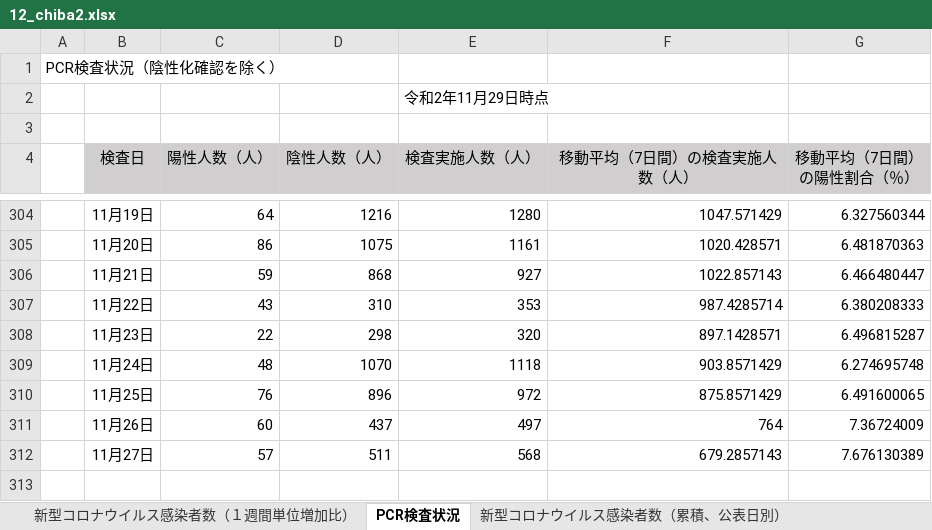
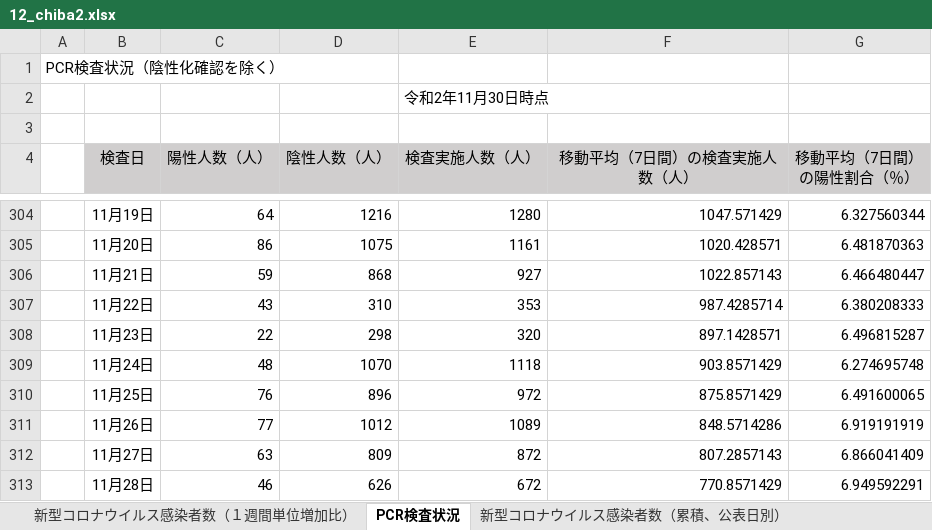
Before and after one commit to CalicoKater/covid-19, an Excel workbook: work/12_chiba2.xlsx, sheet PCR検査状況, drawn as a sheet; only a part is shown, gaps mark what is left out; values as stored, in another font and other column widths than the file's, no borders; the diff names each change by its address in the sheet, - before the commit and + after, or states it on an @@ line.

```diff
--- a/work/12_chiba2.xlsx (sheet PCR検査状況)
+++ b/work/12_chiba2.xlsx (sheet PCR検査状況)
-E2 (検査実施人数（人）): 令和2年11月29日時点
+E2 (検査実施人数（人）): 令和2年11月30日時点
-C311 (陽性人数（人）): 60
+C311 (陽性人数（人）): 77
-D311 (陰性人数（人）): 437
+D311 (陰性人数（人）): 1012
-E311 (検査実施人数（人）): 497
+E311 (検査実施人数（人）): 1089
-F311 (移動平均（7日間）の検査実施人数（人）): 764
+F311 (移動平均（7日間）の検査実施人数（人）): 848.5714286
-G311 (移動平均（7日間） の陽性割合（％）): 7.36724009
+G311 (移動平均（7日間） の陽性割合（％）): 6.919191919
-C312 (陽性人数（人）): 57
+C312 (陽性人数（人）): 63
-D312 (陰性人数（人）): 511
+D312 (陰性人数（人）): 809
-E312 (検査実施人数（人）): 568
+E312 (検査実施人数（人）): 872
-F312 (移動平均（7日間）の検査実施人数（人）): 679.2857143
+F312 (移動平均（7日間）の検査実施人数（人）): 807.2857143
-G312 (移動平均（7日間） の陽性割合（％）): 7.676130389
+G312 (移動平均（7日間） の陽性割合（％）): 6.866041409
+row 313:  | 11月28日 | 46 | 626 | 672 | 770.8571429 | 6.949592291
```
Also changed, not shown: sheet 年代別感染者数, sheet 新型コロナウイルス感染者数（居住地別）, sheet 新型コロナウイルス感染者数（累積、公表日別）, sheet 新型コロナウイルス感染者数（検査確定日、公表日、7日間平均）, sheet 新型コロナウイルス感染者数（１週間単位増加比）, work/09_tochigi.xlsx, 32 other files.
